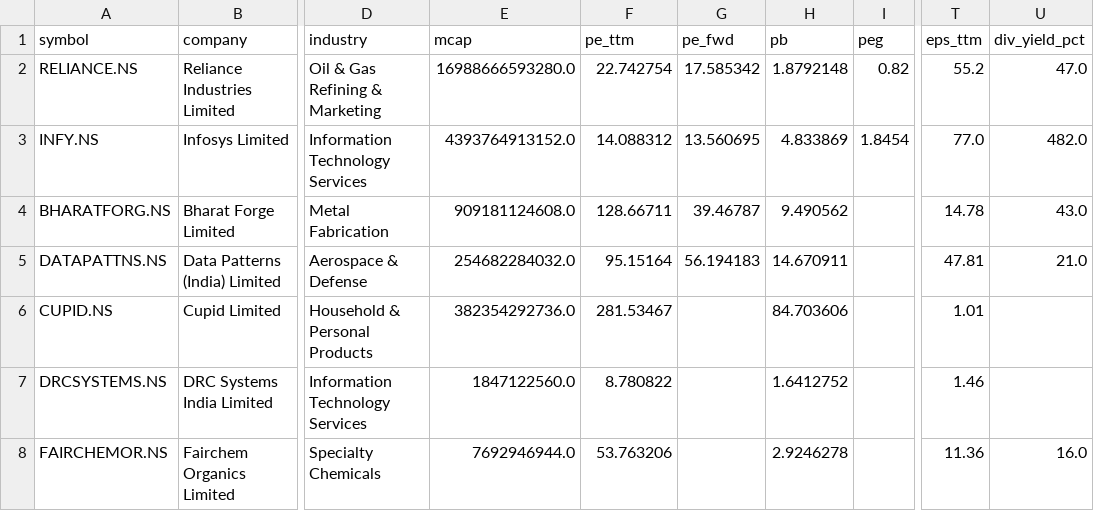
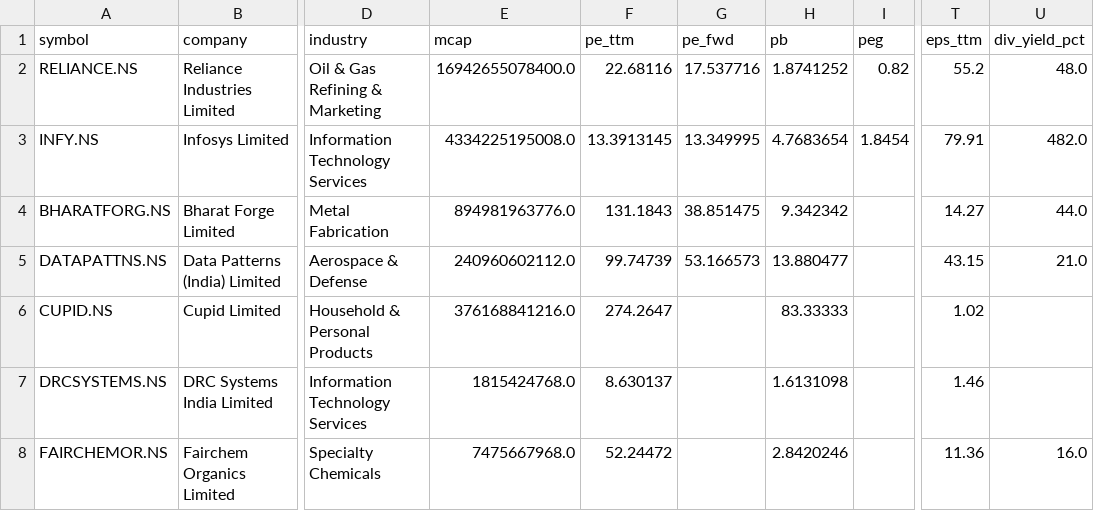
Before and after one commit to cogit0erg0sum/mgb-cockpit, a CSV file: app/data/fundamentals.csv, drawn as a sheet; only a part is shown, gaps mark what is left out; the diff covers the shown part only; the diff names each change by its address in the sheet, - before the commit and + after, or states it on an @@ line.

```diff
--- a/app/data/fundamentals.csv
+++ b/app/data/fundamentals.csv
-E2 (mcap): 16988666593280.0
+E2 (mcap): 16942655078400.0
-F2 (pe_ttm): 22.742754
+F2 (pe_ttm): 22.68116
-G2 (pe_fwd): 17.585342
+G2 (pe_fwd): 17.537716
-H2 (pb): 1.8792148
+H2 (pb): 1.8741252
-U2 (div_yield_pct): 47.0
+U2 (div_yield_pct): 48.0
-E3 (mcap): 4393764913152.0
+E3 (mcap): 4334225195008.0
-F3 (pe_ttm): 14.088312
+F3 (pe_ttm): 13.3913145
-G3 (pe_fwd): 13.560695
+G3 (pe_fwd): 13.349995
-H3 (pb): 4.833869
+H3 (pb): 4.7683654
-T3 (eps_ttm): 77.0
+T3 (eps_ttm): 79.91
-E4 (mcap): 909181124608.0
+E4 (mcap): 894981963776.0
-F4 (pe_ttm): 128.66711
+F4 (pe_ttm): 131.1843
-G4 (pe_fwd): 39.46787
+G4 (pe_fwd): 38.851475
-H4 (pb): 9.490562
+H4 (pb): 9.342342
-T4 (eps_ttm): 14.78
+T4 (eps_ttm): 14.27
-U4 (div_yield_pct): 43.0
+U4 (div_yield_pct): 44.0
-E5 (mcap): 254682284032.0
+E5 (mcap): 240960602112.0
-F5 (pe_ttm): 95.15164
+F5 (pe_ttm): 99.74739
-G5 (pe_fwd): 56.194183
+G5 (pe_fwd): 53.166573
-H5 (pb): 14.670911
+H5 (pb): 13.880477
-T5 (eps_ttm): 47.81
+T5 (eps_ttm): 43.15
-E6 (mcap): 382354292736.0
+E6 (mcap): 376168841216.0
-F6 (pe_ttm): 281.53467
+F6 (pe_ttm): 274.2647
-H6 (pb): 84.703606
+H6 (pb): 83.33333
-T6 (eps_ttm): 1.01
+T6 (eps_ttm): 1.02
-E7 (mcap): 1847122560.0
+E7 (mcap): 1815424768.0
-F7 (pe_ttm): 8.780822
+F7 (pe_ttm): 8.630137
-H7 (pb): 1.6412752
+H7 (pb): 1.6131098
-E8 (mcap): 7692946944.0
+E8 (mcap): 7475667968.0
-F8 (pe_ttm): 53.763206
+F8 (pe_ttm): 52.24472
-H8 (pb): 2.9246278
+H8 (pb): 2.8420246
```
Also changed, not shown: 75 edited cells elsewhere in this file, app/data/dashboard.csv.
